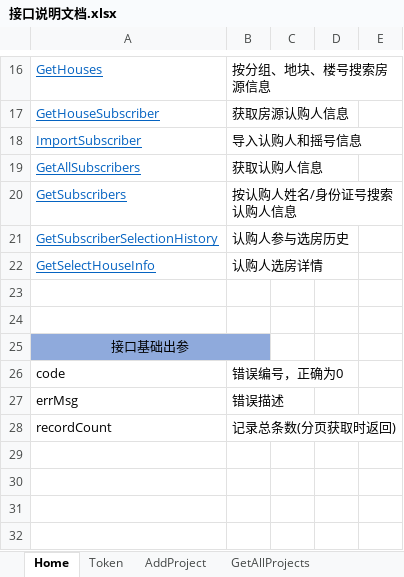
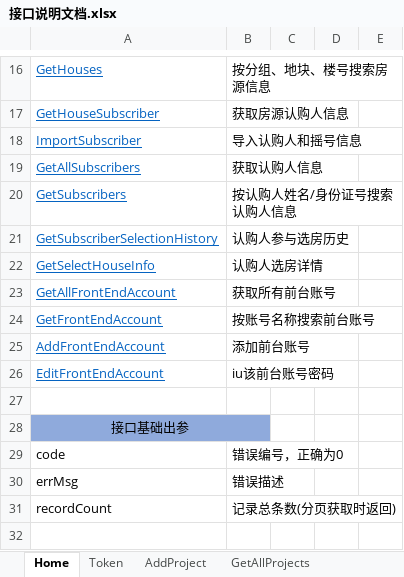
Before and after one commit to RockJiang1/HouseSelection, an Excel workbook: Doc/接口说明文档.xlsx, sheet Home, drawn as a sheet; only a part is shown, gaps mark what is left out; the shorter side is filled out with more unchanged rows; values as stored, in another font and other column widths than the file's, no borders; charts and pictures not drawn; the diff names each change by its address in the sheet, - before the commit and + after, or states it on an @@ line.

```diff
--- a/Doc/接口说明文档.xlsx (sheet Home)
+++ b/Doc/接口说明文档.xlsx (sheet Home)
-row 23: (empty)
+row 23: GetAllFrontEndAccount | 获取所有前台账号
+row 24: GetFrontEndAccount | 按账号名称搜索前台账号
+row 25: AddFrontEndAccount | 添加前台账号
+row 26: EditFrontEndAccount | iu该前台账号密码
```
Also changed, not shown: other sheet tabs, charts or pictures, Doc/数据库表结构说明.xlsx, 16 other files.
